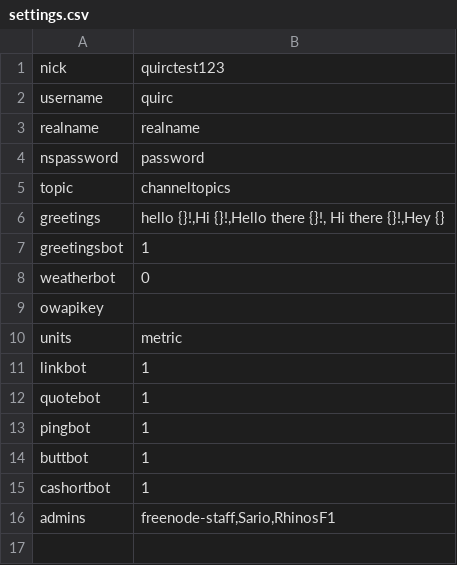
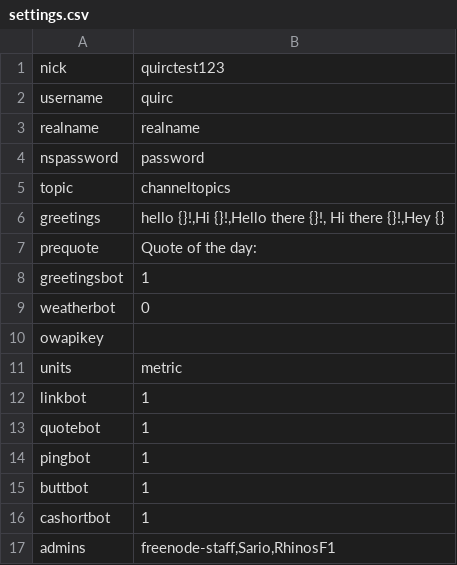
Before and after one commit to RhinosF1/QuIRC, a CSV file: settings.csv, drawn as a sheet.

Commit message:
Add quote prefix

```diff
--- a/settings.csv
+++ b/settings.csv
@@ -6,2 +6,3 @@ topic;channeltopics;
 greetings;hello {}!,Hi {}!,Hello there {}!, Hi there {}!,Hey {};
+prequote;Quote of the day:;
 greetingsbot;1;
```
Also changed, not shown: 1 other file.
